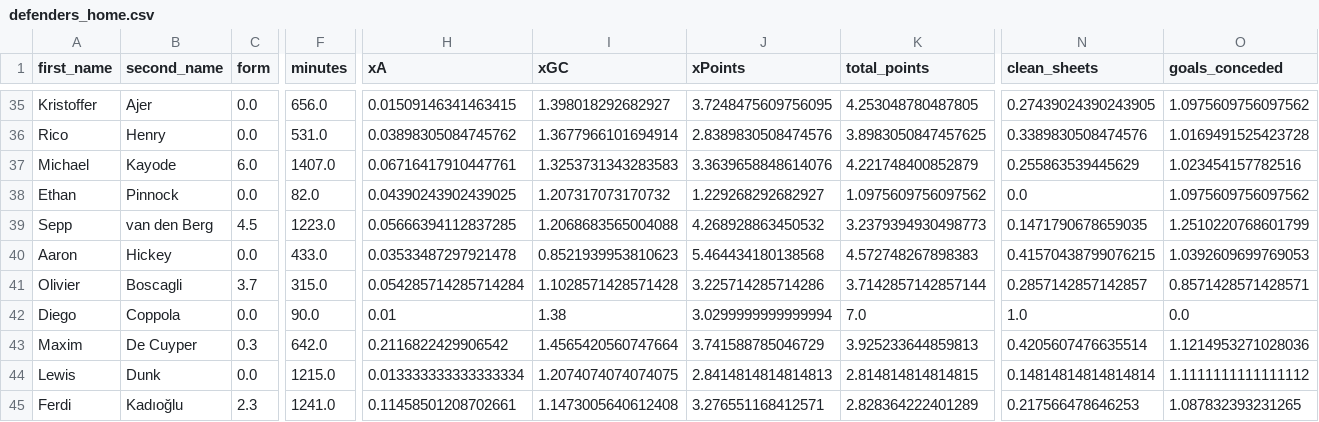
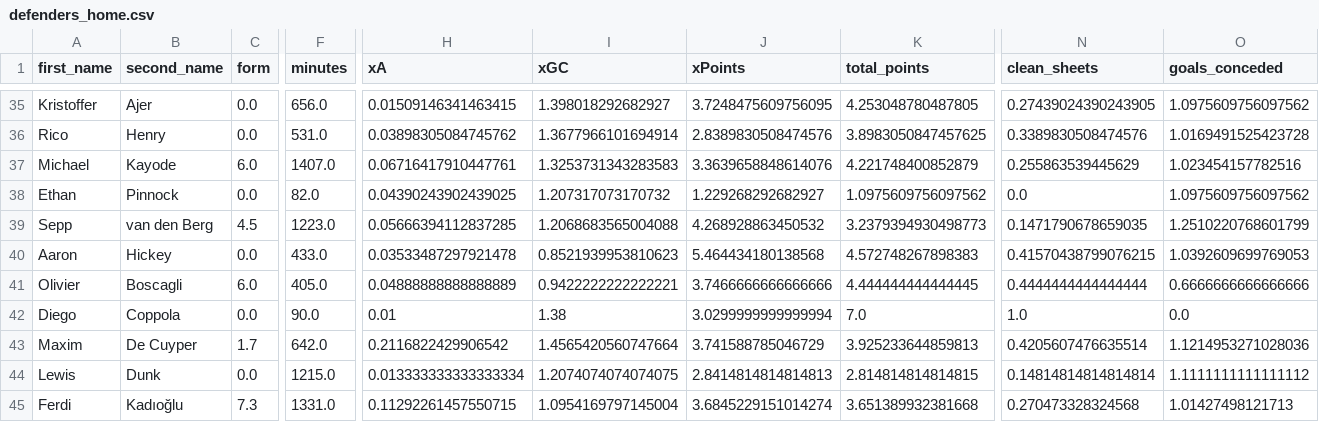
Before and after one commit to sarthakk88/FPL-StatsHub, a CSV file: data/defenders_home.csv, drawn as a sheet; only a part is shown, gaps mark what is left out; the diff covers the shown part only; the diff names each change by its address in the sheet, - before the commit and + after, or states it on an @@ line.

```diff
--- a/data/defenders_home.csv
+++ b/data/defenders_home.csv
-C41 (form): 3.7
+C41 (form): 6.0
-F41 (minutes): 315.0
+F41 (minutes): 405.0
-H41 (xA): 0.054285714285714284
+H41 (xA): 0.04888888888888889
-I41 (xGC): 1.1028571428571428
+I41 (xGC): 0.9422222222222221
-J41 (xPoints): 3.225714285714286
+J41 (xPoints): 3.7466666666666666
-K41 (total_points): 3.7142857142857144
+K41 (total_points): 4.444444444444445
-N41 (clean_sheets): 0.2857142857142857
+N41 (clean_sheets): 0.4444444444444444
-O41 (goals_conceded): 0.8571428571428571
+O41 (goals_conceded): 0.6666666666666666
-C43 (form): 0.3
+C43 (form): 1.7
-C45 (form): 2.3
+C45 (form): 7.3
-F45 (minutes): 1241.0
+F45 (minutes): 1331.0
-H45 (xA): 0.11458501208702661
+H45 (xA): 0.11292261457550715
-I45 (xGC): 1.1473005640612408
+I45 (xGC): 1.0954169797145004
-J45 (xPoints): 3.276551168412571
+J45 (xPoints): 3.6845229151014274
-K45 (total_points): 2.828364222401289
+K45 (total_points): 3.651389932381668
-N45 (clean_sheets): 0.217566478646253
+N45 (clean_sheets): 0.270473328324568
-O45 (goals_conceded): 1.087832393231265
+O45 (goals_conceded): 1.01427498121713
```
Also changed, not shown: 93 edited cells elsewhere in this file, data/defenders_home_last5.csv, data/defenders_last5.csv, 27 other files.
